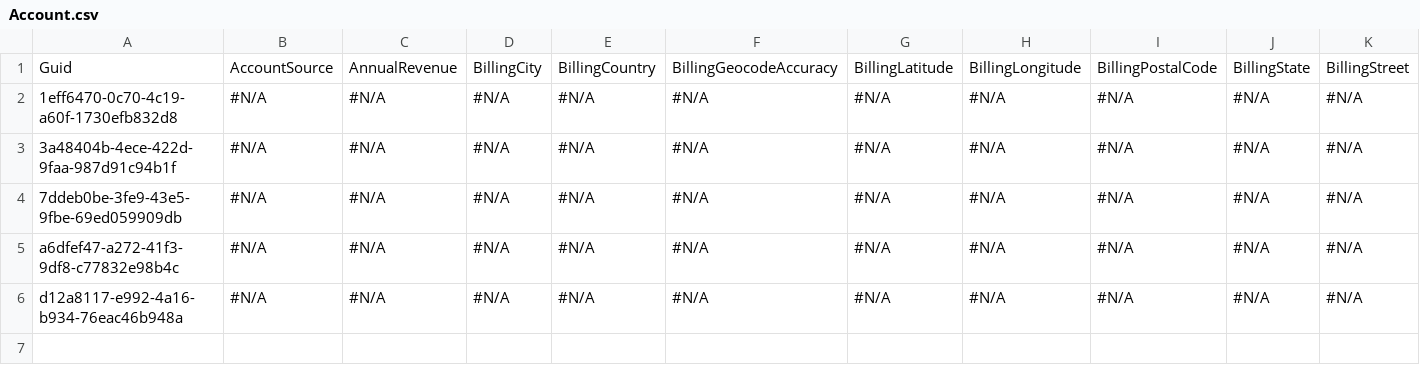
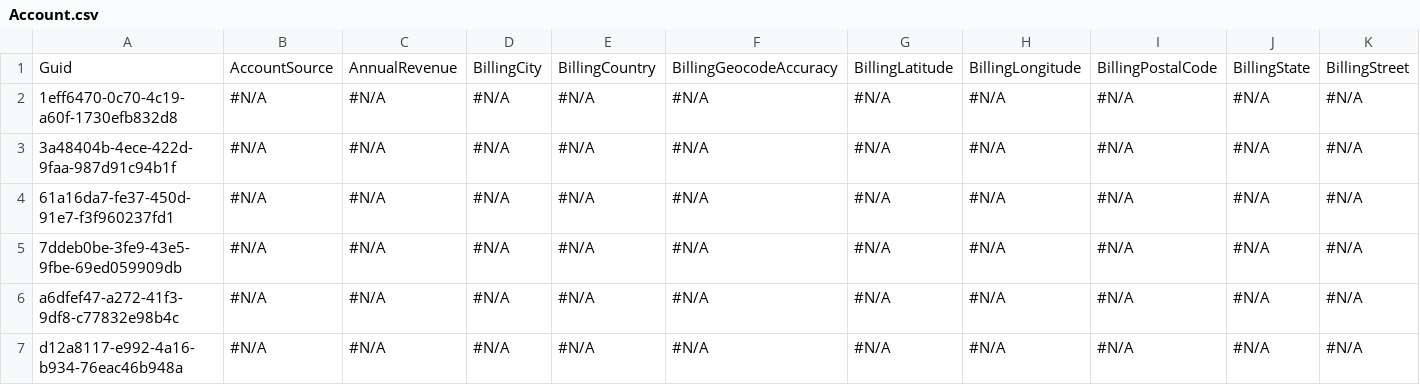
Before and after one commit to Prodlymoover/CPQTest15, a CSV file: Account.csv, drawn as a sheet; only a part is shown; rows hold the shown columns only; the diff names each change by its address in the sheet, - before the commit and + after, or states it on an @@ line.

```diff
--- a/Account.csv
+++ b/Account.csv
+row 4: 61a16da7-fe37-450d-91e7-f3f960237fd1 | #N/A | #N/A | #N/A | #N/A | #N/A | #N/A | #N/A | #N/A | #N/A | #N/A
```
Also changed, not shown: Asset.csv, Case.csv, 2 other files.
